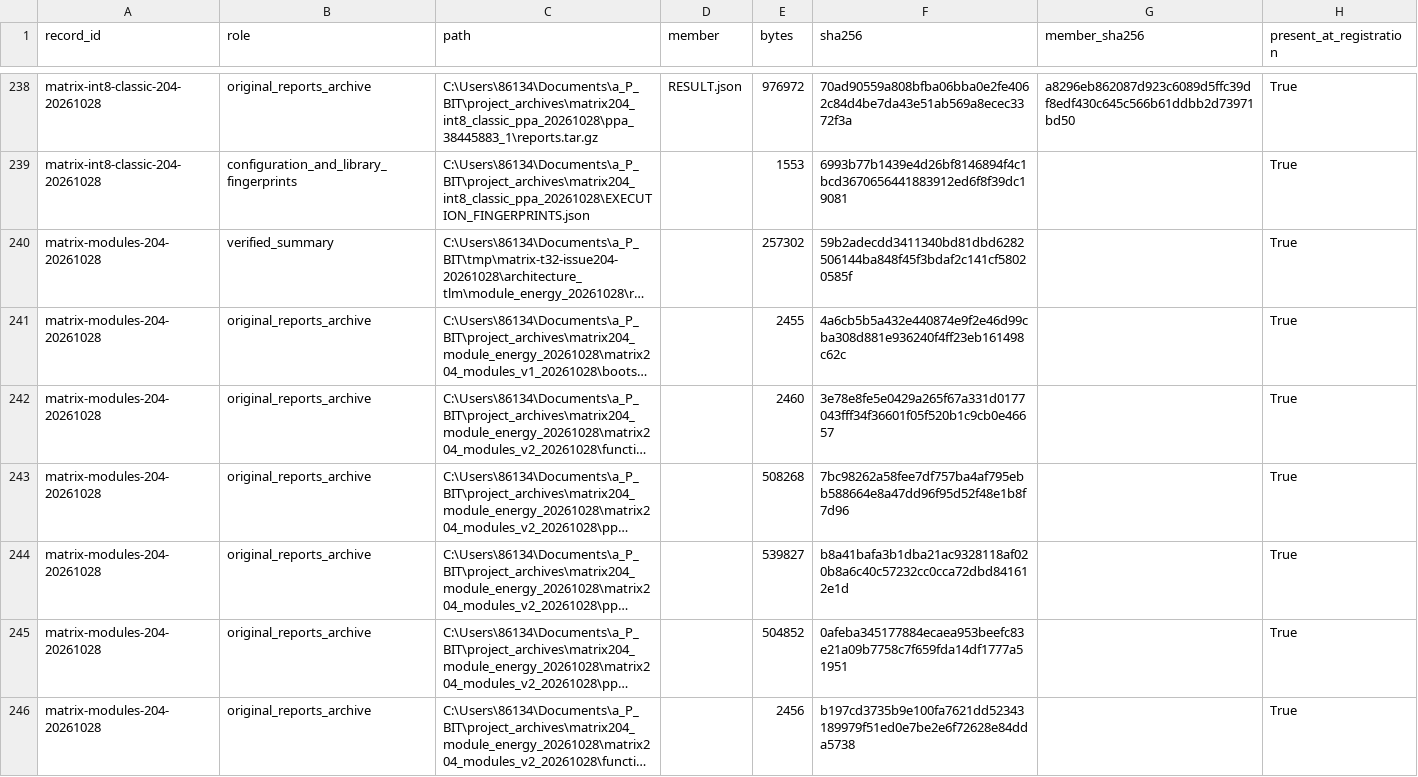
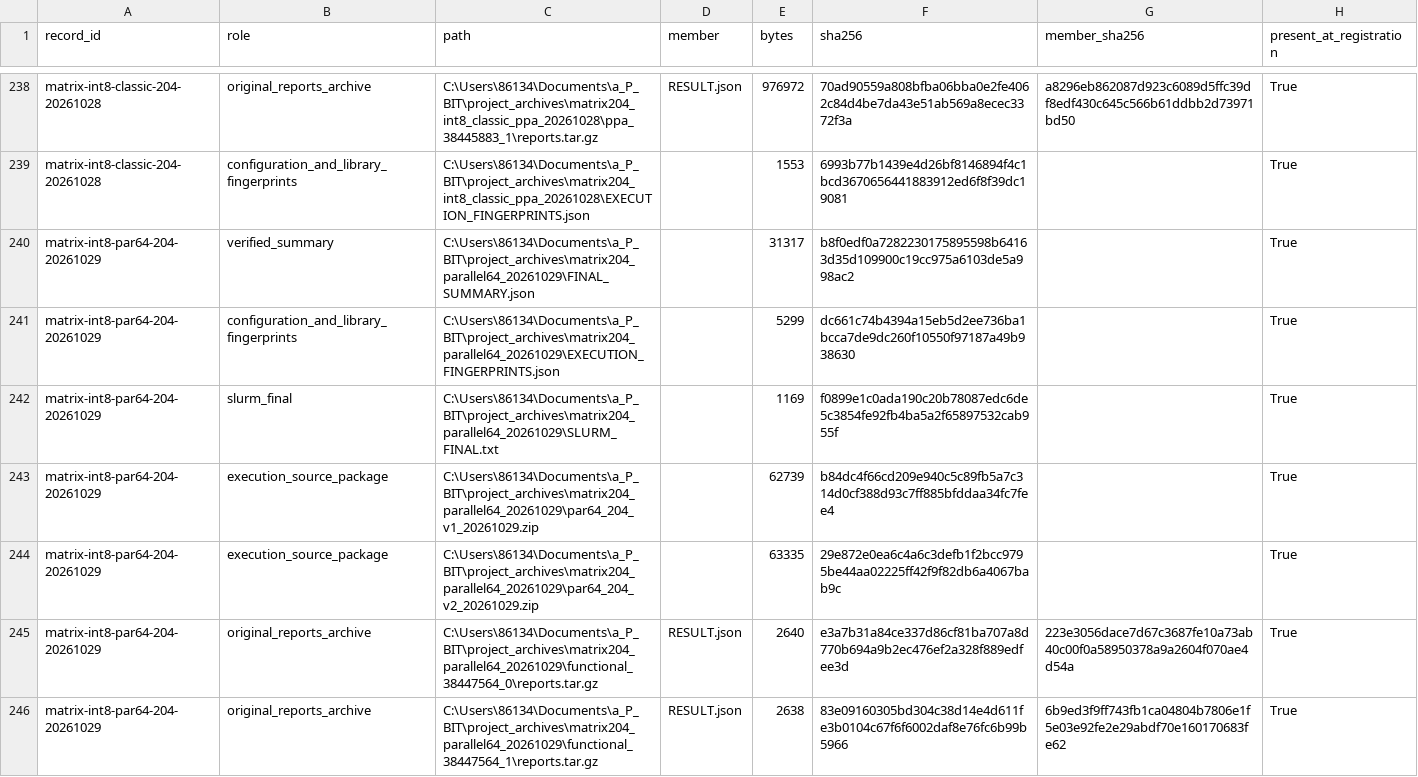
Before and after one commit to rayggxia-workspace/pbit-llm-qwen-baselines, a CSV file: digital_circuit_simulation_registry/artifact_locations.csv, drawn as a sheet; only a part is shown, gaps mark what is left out; the shorter side is filled out with more unchanged rows; long unchanged cells end in …; the diff covers the shown part only.

Commit message:
Compare SC with physically parallel 64-lane INT8 cores and matched cadence (#204)

```diff
--- a/digital_circuit_simulation_registry/artifact_locations.csv
+++ b/digital_circuit_simulation_registry/artifact_locations.csv
@@ -239 +239,8 @@ matrix-int8-classic-204-20261028,original_reports_archive,C:\Users\86134\Documen
 matrix-int8-classic-204-20261028,configuration_and_library_fingerprints,C:\Users\86134\Documents\a_P_BIT\project_archives\matrix204_int8_classic_ppa_20261028\EXECUTION_FINGERPRINTS.json,,1553,6993b77b1439e4d26bf8146894f4c1bcd3670656441883912ed6f8f39dc19081,,True
+matrix-int8-par64-204-20261029,verified_summary,C:\Users\86134\Documents\a_P_BIT\project_archives\matrix204_parallel64_20261029\FINAL_SUMMARY.json,,31317,b8f0edf0a7282230175895598b64163d35d109900c19cc975a6103de5a998ac2,,True
+matrix-int8-par64-204-20261029,configuration_and_library_fingerprints,C:\Users\86134\Documents\a_P_BIT\project_archives\matrix204_parallel64_20261029\EXECUTION_FINGERPRINTS.json,,5299,dc661c74b4394a15eb5d2ee736ba1bcca7de9dc260f10550f97187a49b938630,,True
+matrix-int8-par64-204-20261029,slurm_final,C:\Users\86134\Documents\a_P_BIT\project_archives\matrix204_parallel64_20261029\SLURM_FINAL.txt,,1169,f0899e1c0ada190c20b78087edc6de5c3854fe92fb4ba5a2f65897532cab955f,,True
+matrix-int8-par64-204-20261029,execution_source_package,C:\Users\86134\Documents\a_P_BIT\project_archives\matrix204_parallel64_20261029\par64_204_v1_20261029.zip,,62739,b84dc4f66cd209e940c5c89fb5a7c314d0cf388d93c7ff885bfddaa34fc7fee4,,True
+matrix-int8-par64-204-20261029,execution_source_package,C:\Users\86134\Documents\a_P_BIT\project_archives\matrix204_parallel64_20261029\par64_204_v2_20261029.zip,,63335,29e872e0ea6c4a6c3defb1f2bcc9795be44aa02225ff42f9f82db6a4067bab9c,,True
+matrix-int8-par64-204-20261029,original_reports_archive,C:\Users\86134\Documents\a_P_BIT\project_archives\matrix204_parallel64_20261029\functional_38447564_0\reports.tar.gz,RESULT.json,2640,e3a7b31a84ce337d86cf81ba707a8d770b694a9b2ec476ef2a328f889edfee3d,223e3056dace7d67c3687fe10a73ab40c00f0a58950378a9a2604f070ae4d54a,True
+matrix-int8-par64-204-20261029,original_reports_archive,C:\Users\86134\Documents\a_P_BIT\project_archives\matrix204_parallel64_20261029\functional_38447564_1\reports.tar.gz,RESULT.json,2638,83e09160305bd304c38d14e4d611fe3b0104c67f6f6002daf8e76fc6b99b5966,6b9ed3f9ff743fb1ca04804b7806e1f5e03e92fe2e29abdf70e160170683fe62,True
```
Also changed, not shown: 6 added rows elsewhere in this file, digital_circuit_simulation_registry/archive_inventory.csv, digital_circuit_simulation_registry/runs.csv, 44 other files.
